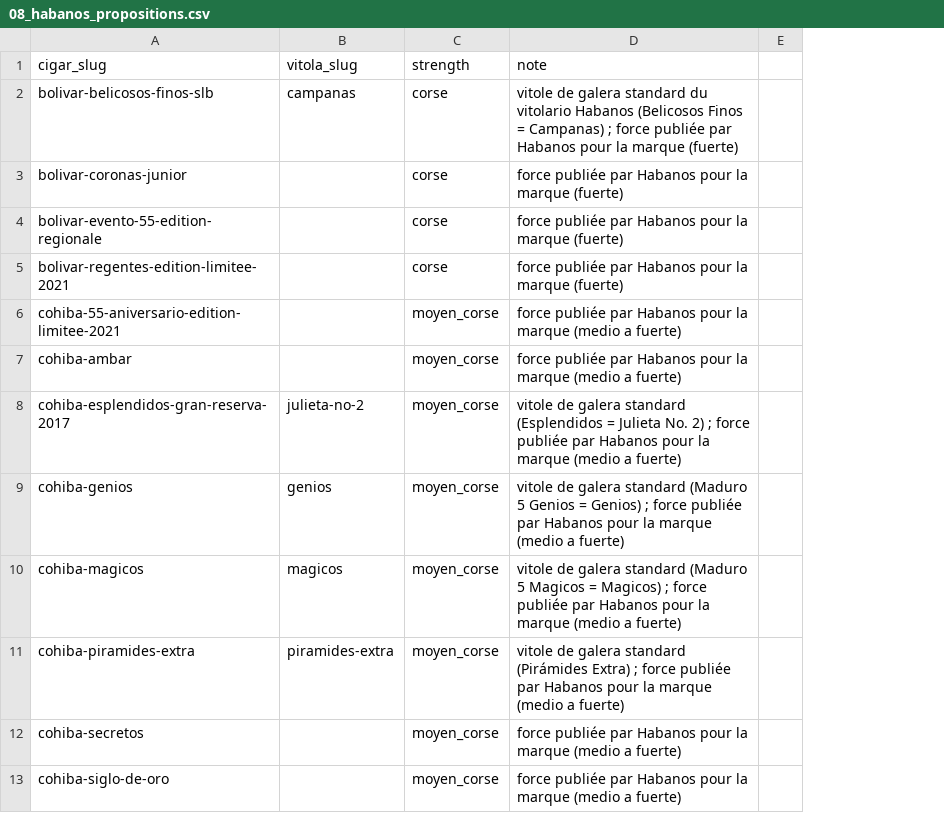
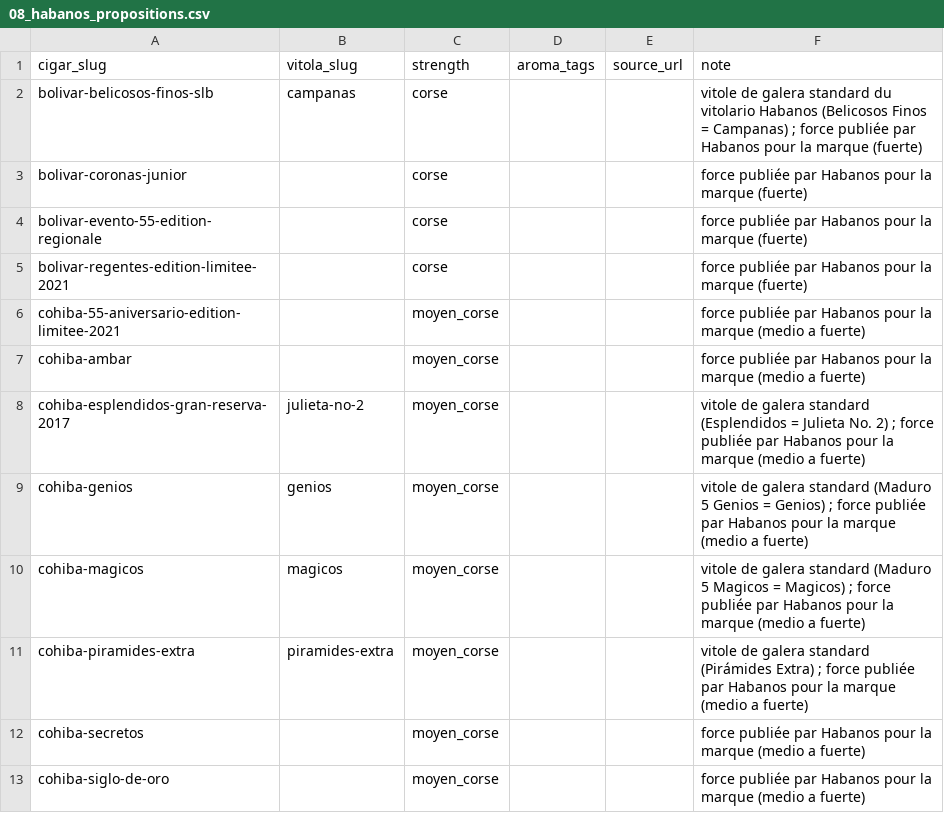
Before and after one commit to jgueniche/Vitola, a CSV file: supabase/seed/08_habanos_propositions.csv, drawn as a sheet; only a part is shown; removed rows and columns are numbered as before the commit, all else as after; the diff names each change by its address in the sheet, - before the commit and + after, or states it on an @@ line.

```diff
--- a/supabase/seed/08_habanos_propositions.csv
+++ b/supabase/seed/08_habanos_propositions.csv
+column D (aroma_tags), empty
+column E (source_url), empty
-column E, empty
```
Also changed, not shown: 37 other files.
